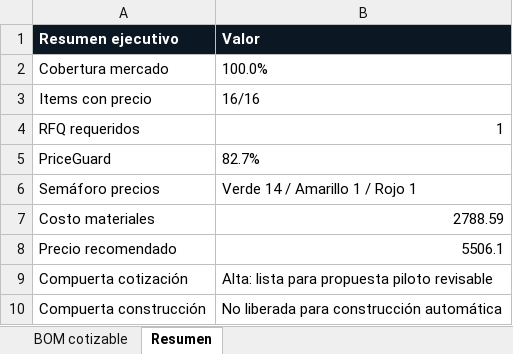
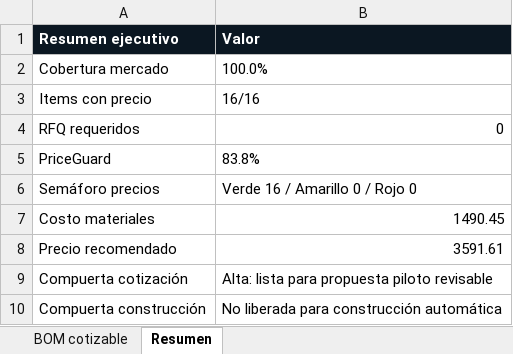
Before and after one commit to JuanCarlosCastillo-ops/controlpro-advisor-os-v9-pricetrust-closing, an Excel workbook: deliverables/SAMPLE_BOM_PRICEGUARD.xlsx, sheet Resumen, drawn as a sheet; values as stored, in another font and other column widths than the file's, no borders; the diff names each change by its address in the sheet, - before the commit and + after, or states it on an @@ line.

```diff
--- a/deliverables/SAMPLE_BOM_PRICEGUARD.xlsx (sheet Resumen)
+++ b/deliverables/SAMPLE_BOM_PRICEGUARD.xlsx (sheet Resumen)
-B4 (Valor): 1
+B4 (Valor): 0
-B5 (Valor): 82.7%
+B5 (Valor): 83.8%
-B6 (Valor): Verde 14 / Amarillo 1 / Rojo 1
+B6 (Valor): Verde 16 / Amarillo 0 / Rojo 0
-B7 (Valor): 2788.59
+B7 (Valor): 1490.45
-B8 (Valor): 5506.1
+B8 (Valor): 3591.61
```
Also changed, not shown: sheet BOM cotizable, 19 other files.
